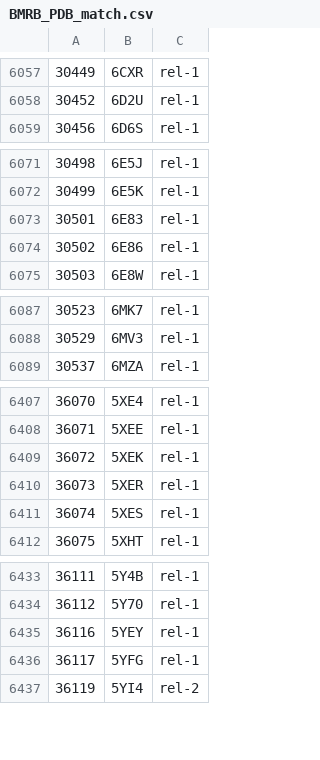
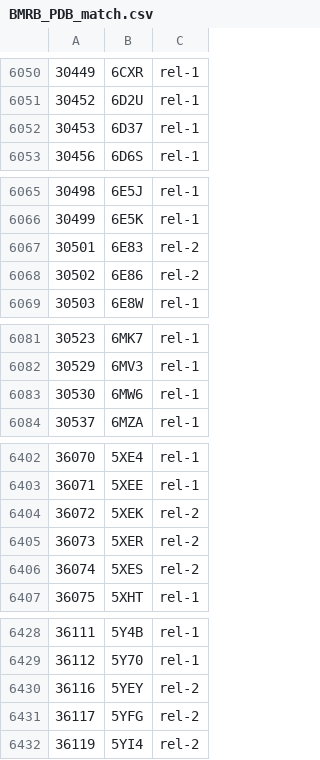
Before and after one commit to yokochi47/BMRBxTool, a CSV file: schema/BMRB_PDB_match.csv, drawn as a sheet; only a part is shown, gaps mark what is left out; the diff covers the shown part only.

```diff
--- a/schema/BMRB_PDB_match.csv
+++ b/schema/BMRB_PDB_match.csv
@@ -6058,2 +6051,3 @@
 30452,6D2U,rel-1
+30453,6D37,rel-1
 30456,6D6S,rel-1
@@ -6072,4 +6066,4 @@
 30499,6E5K,rel-1
-30501,6E83,rel-1
-30502,6E86,rel-1
+30501,6E83,rel-2
+30502,6E86,rel-2
 30503,6E8W,rel-1
@@ -6088,2 +6082,3 @@
 30529,6MV3,rel-1
+30530,6MW6,rel-1
 30537,6MZA,rel-1
@@ -6408,5 +6403,5 @@
 36071,5XEE,rel-1
-36072,5XEK,rel-1
-36073,5XER,rel-1
-36074,5XES,rel-1
+36072,5XEK,rel-2
+36073,5XER,rel-2
+36074,5XES,rel-2
 36075,5XHT,rel-1
@@ -6434,4 +6429,4 @@
 36112,5Y70,rel-1
-36116,5YEY,rel-1
-36117,5YFG,rel-1
+36116,5YEY,rel-2
+36117,5YFG,rel-2
 36119,5YI4,rel-2
```
Also changed, not shown: 2 added rows, 7 removed rows and 9 edited cells elsewhere in this file, 5 other files.
